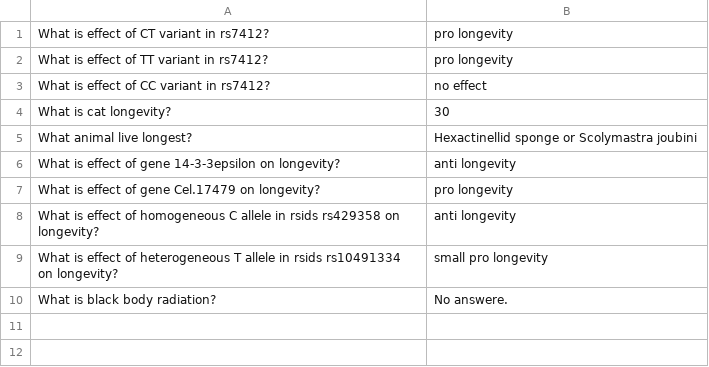
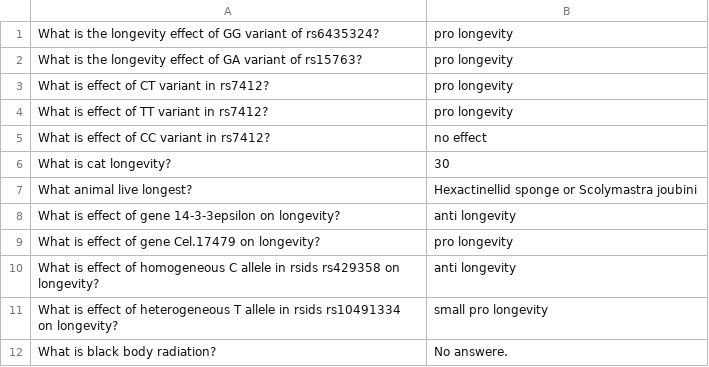
Before and after one commit to longevity-genie/longdata, a TSV file: data/questions_short.tsv, drawn as a sheet.

```diff
--- a/data/questions_short.tsv
+++ b/data/questions_short.tsv
@@ -1 +1,3 @@
+What is the longevity effect of GG variant of rs6435324? 	pro longevity
+What is the longevity effect of GA variant of rs15763? 	pro longevity
 What is effect of CT variant in rs7412?	pro longevity
```
Also changed, not shown: 4 other files.
